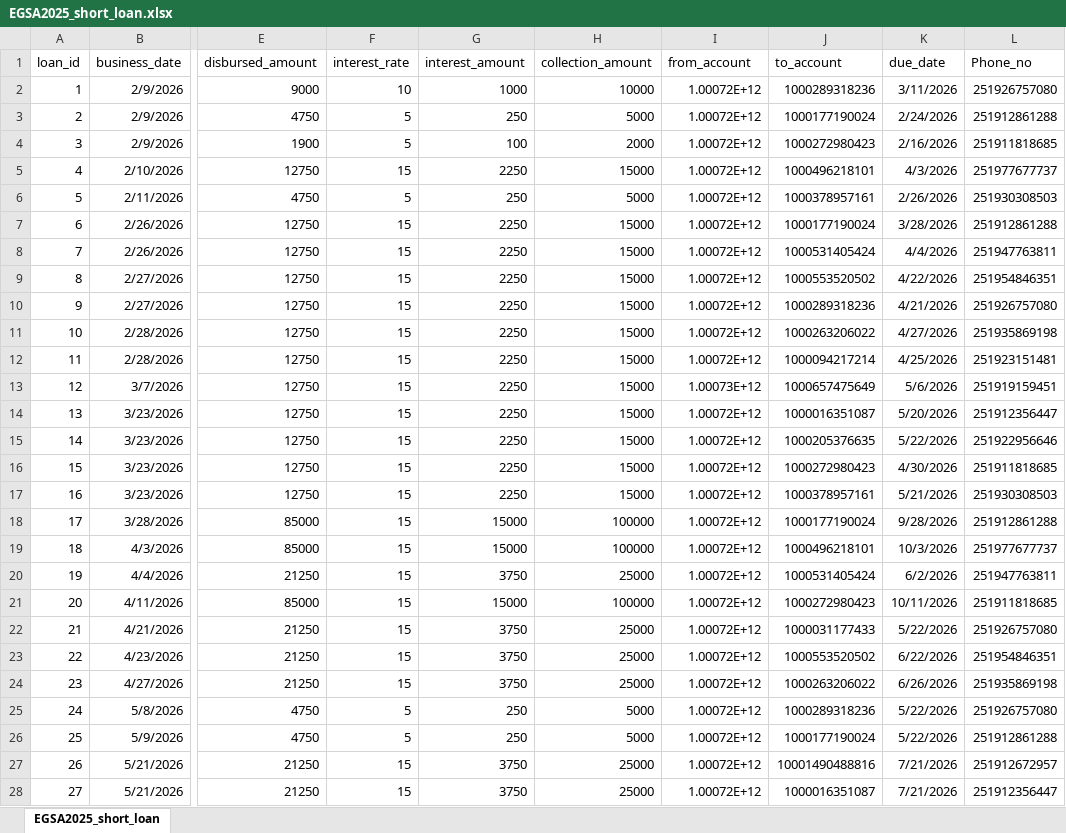
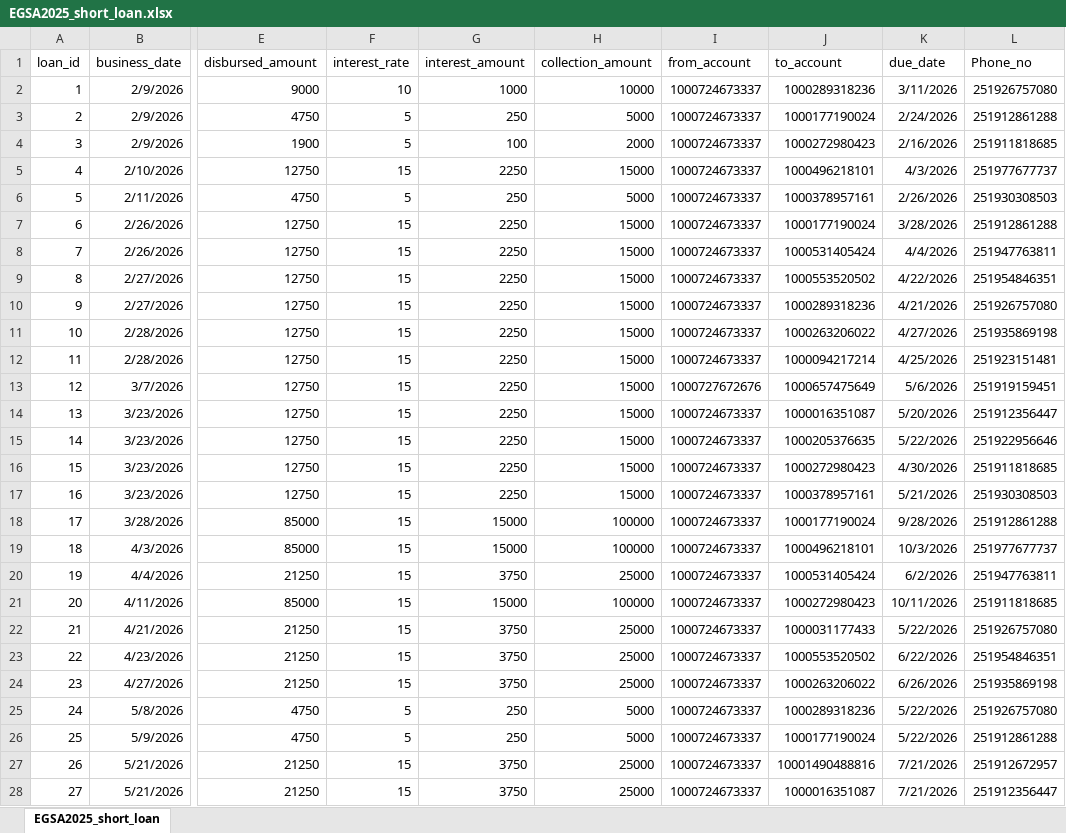
Before and after one commit to Walfaanaa/EGSA_short_term, an Excel workbook: EGSA2025_short_loan.xlsx, sheet EGSA2025_short_loan, drawn as a sheet; only a part is shown, gaps mark what is left out; values as stored, in another font and other column widths than the file's, no borders; the diff covers the shown part only; the diff names each change by its address in the sheet, - before the commit and + after, or states it on an @@ line.

Commit message:
Add files via upload

```diff
--- a/EGSA2025_short_loan.xlsx (sheet EGSA2025_short_loan)
+++ b/EGSA2025_short_loan.xlsx (sheet EGSA2025_short_loan)
-I2:I12 (from_account): 1.00072E+12
+I2:I12 (from_account): 1000724673337
-I13 (from_account): 1.00073E+12
+I13 (from_account): 1000727672676
-I14:I28 (from_account): 1.00072E+12
+I14:I28 (from_account): 1000724673337
```
Also changed, not shown: 1 added row and 11 edited cells elsewhere in this sheet.
